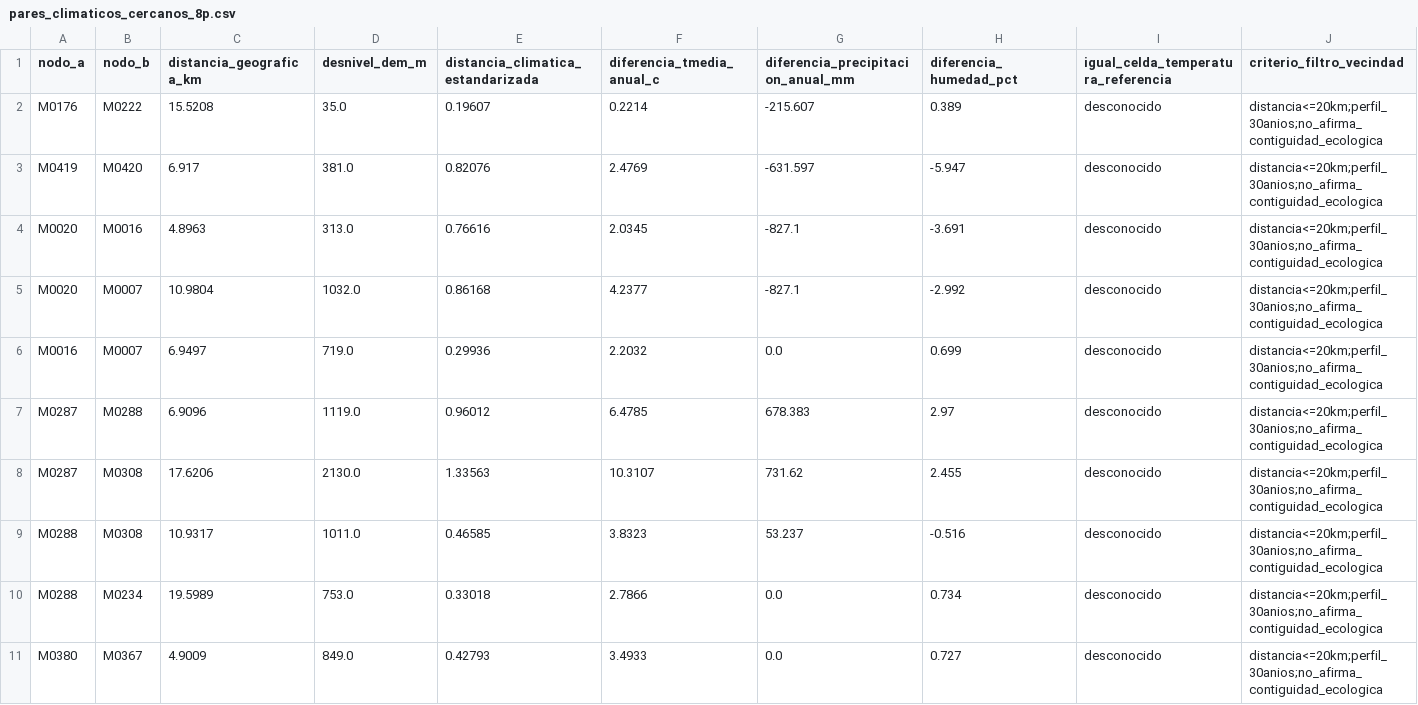
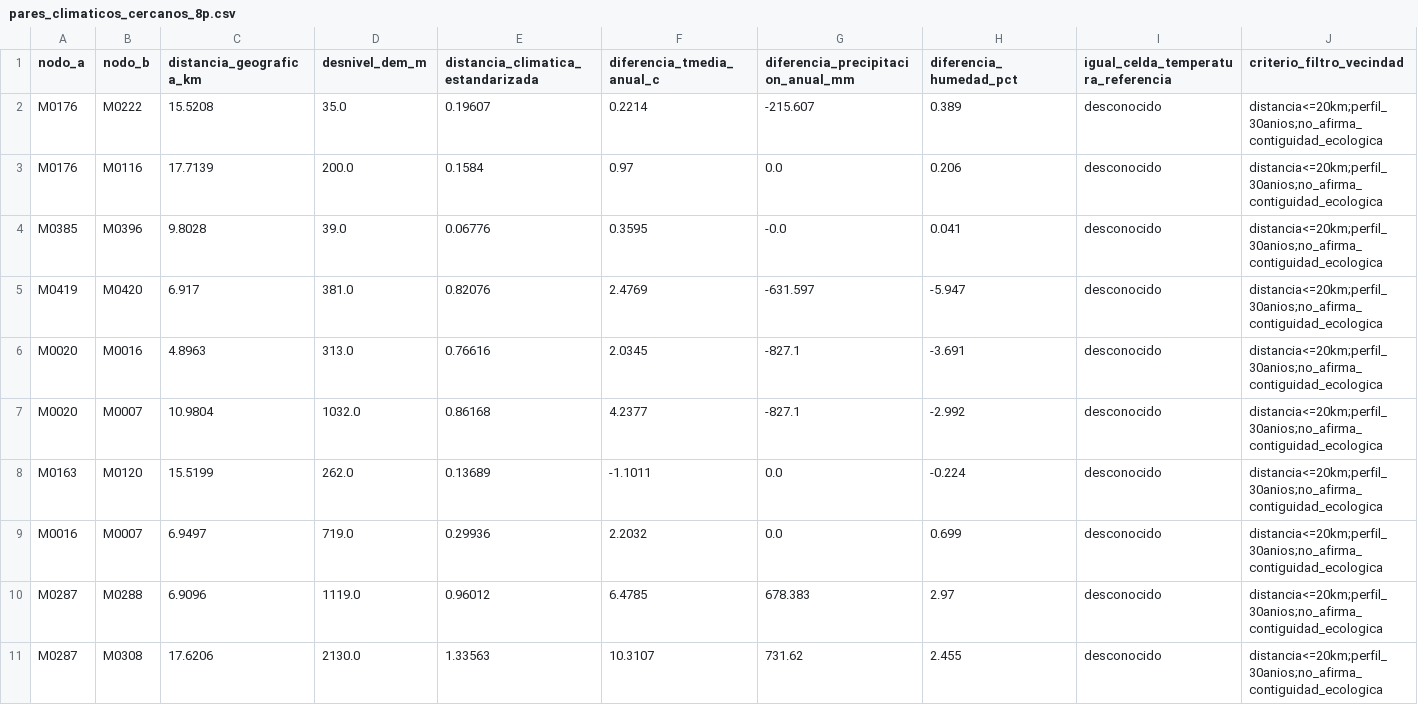
Before and after one commit to ccoronelepg-gif/OAF-Lambayeque, a CSV file: datos/clima_contiguo_8p/pares_climaticos_cercanos_8p.csv, drawn as a sheet; only a part is shown; the shorter side is filled out with more unchanged rows; rows hold the shown columns only; the diff covers the shown part only; the diff names each change by its address in the sheet, - before the commit and + after, or states it on an @@ line.

```diff
--- a/datos/clima_contiguo_8p/pares_climaticos_cercanos_8p.csv
+++ b/datos/clima_contiguo_8p/pares_climaticos_cercanos_8p.csv
+row 3: M0176 | M0116 | 17.7139 | 200.0 | 0.1584 | 0.97 | 0.0 | 0.206 | desconocido | distancia<=20km;perfil_30anios;no_afirma_contiguidad_ecologica
+row 4: M0385 | M0396 | 9.8028 | 39.0 | 0.06776 | 0.3595 | -0.0 | 0.041 | desconocido | distancia<=20km;perfil_30anios;no_afirma_contiguidad_ecologica
+row 8: M0163 | M0120 | 15.5199 | 262.0 | 0.13689 | -1.1011 | 0.0 | -0.224 | desconocido | distancia<=20km;perfil_30anios;no_afirma_contiguidad_ecologica
```
Also changed, not shown: 5 added rows elsewhere in this file, datos/clima_contiguo_8p/pares_similares_exploratorios_8p.csv, datos/clima_contiguo_8p/testigos_perfil_completo_8p.csv, 3 other files.
